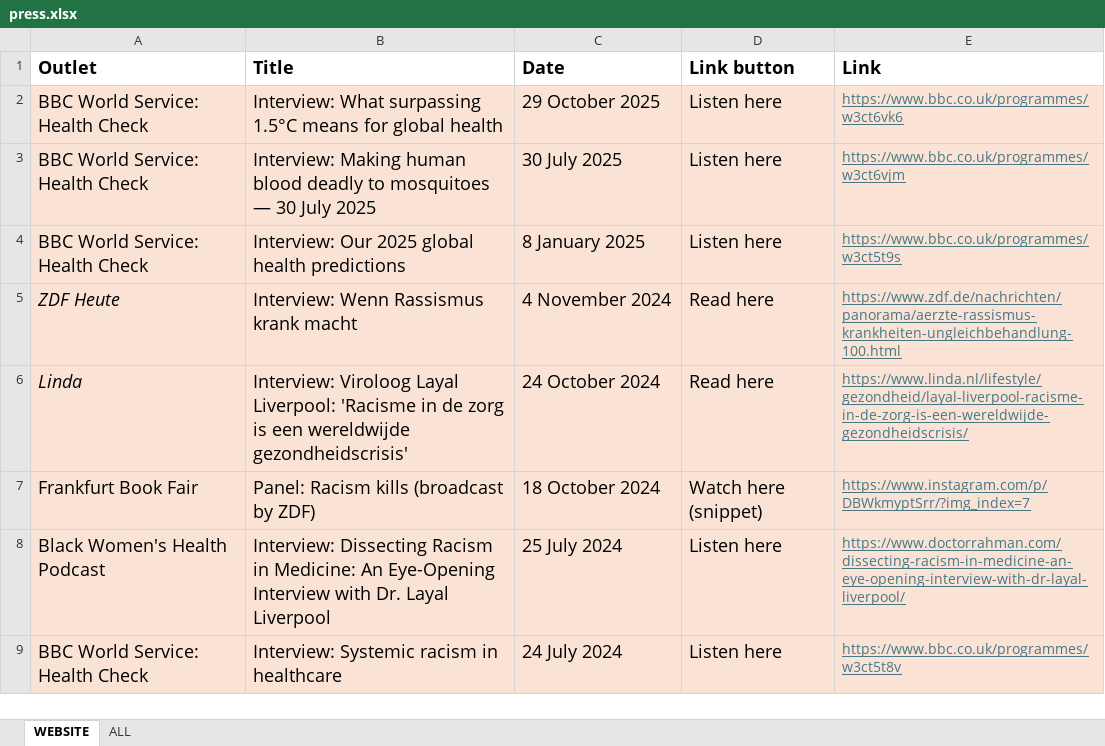
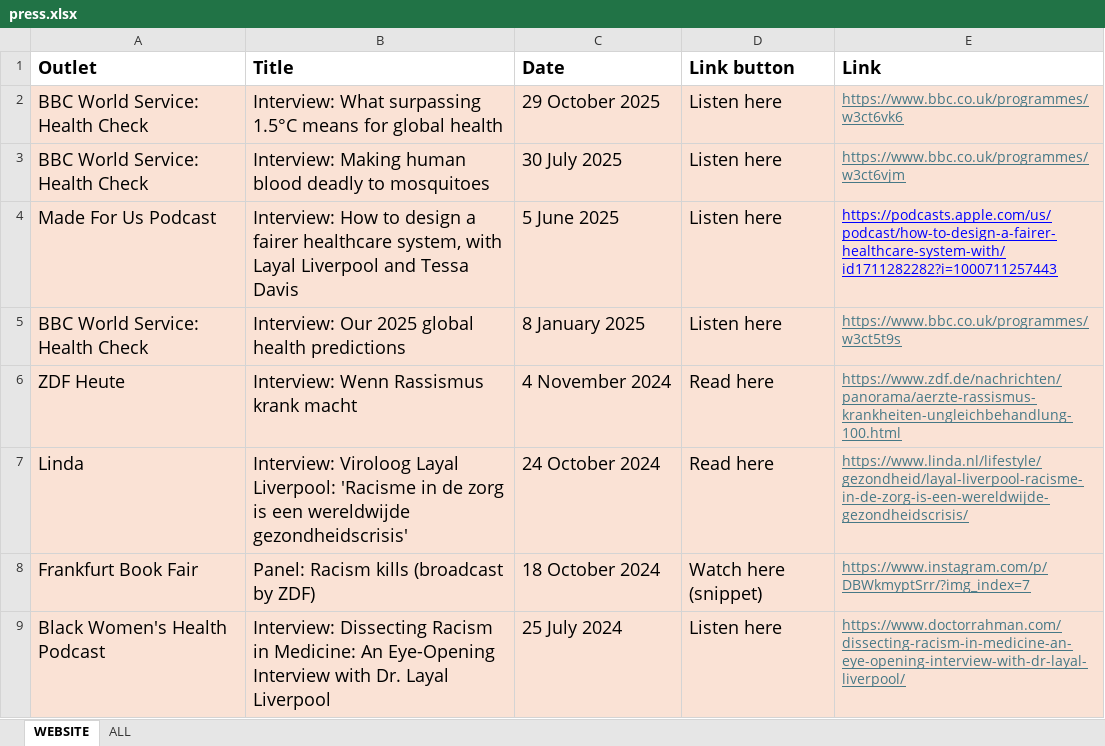
Before and after one commit to layallivs/layallivs.github.io, an Excel workbook: data/press.xlsx, sheet WEBSITE, drawn as a sheet; only a part is shown; the shorter side is filled out with more unchanged rows; values as stored, in another font and other column widths than the file's, no borders; charts and pictures not drawn; addresses are those after the commit; the diff names each change by its address in the sheet, - before the commit and + after, or states it on an @@ line.

```diff
--- a/data/press.xlsx (sheet WEBSITE)
+++ b/data/press.xlsx (sheet WEBSITE)
-B3 (Title): …to mosquitoes — 30 July 2025
+B3 (Title): …to mosquitoes
+row 4: Made For Us Podcast | Interview: How to design a fairer healthcare system, with Layal Liverpool and Tessa Davis | 5 June 2025 | Listen here | https://podcasts.apple.com/us/podcast/how-to-design-a-fairer-healthcare-system-with/id1711282282?i=1000711257443
-A6:A7 italic: on
+A6:A7 italic: off
```
Also changed, not shown: charts or pictures, 3 other files.
